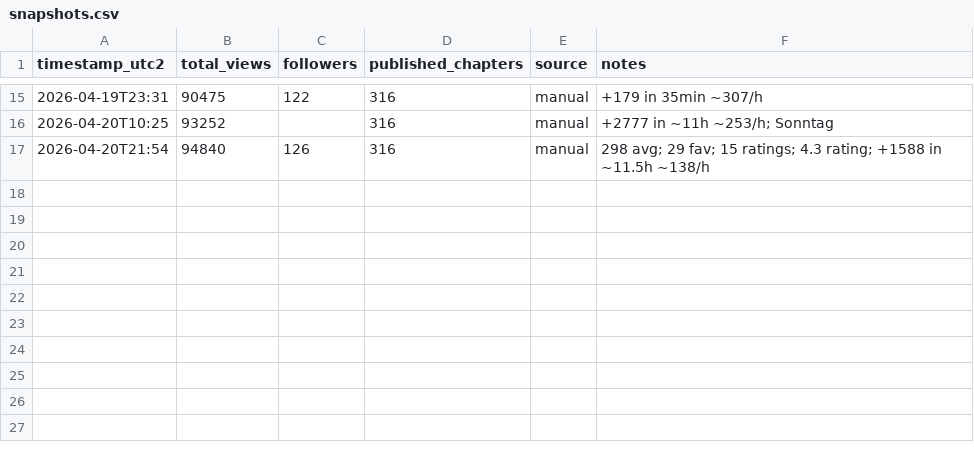
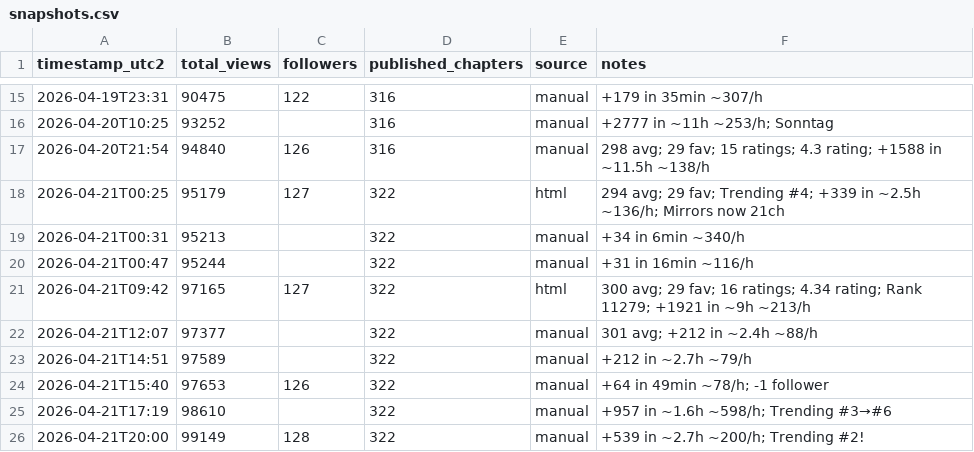
Before and after one commit to DerGuru/UntilTheEnd, a CSV file: 40 - WorkingStuff/Analytics/snapshots.csv, drawn as a sheet; only a part is shown, gaps mark what is left out.

```diff
--- a/40 - WorkingStuff/Analytics/snapshots.csv
+++ b/40 - WorkingStuff/Analytics/snapshots.csv
@@ -17 +17,10 @@ timestamp_utc2,total_views,followers,published_chapters,source,notes
 2026-04-20T21:54,94840,126,316,manual,298 avg; 29 fav; 15 ratings; 4.3 rating; +1588 in ~11.5h ~138/h
+2026-04-21T00:25,95179,127,322,html,294 avg; 29 fav; Trending #4; +339 in ~2.5h ~136/h; Mirrors now 21ch
+2026-04-21T00:31,95213,,322,manual,+34 in 6min ~340/h
+2026-04-21T00:47,95244,,322,manual,+31 in 16min ~116/h
+2026-04-21T09:42,97165,127,322,html,300 avg; 29 fav; 16 ratings; 4.34 rating; Rank 11279; +1921 in ~9h ~213/h
+2026-04-21T12:07,97377,,322,manual,301 avg; +212 in ~2.4h ~88/h
+2026-04-21T14:51,97589,,322,manual,+212 in ~2.7h ~79/h
+2026-04-21T15:40,97653,126,322,manual,+64 in 49min ~78/h; -1 follower
+2026-04-21T17:19,98610,,322,manual,+957 in ~1.6h ~598/h; Trending #3→#6
+2026-04-21T20:00,99149,128,322,manual,+539 in ~2.7h ~200/h; Trending #2!
```
Also changed, not shown: 55 other files.
